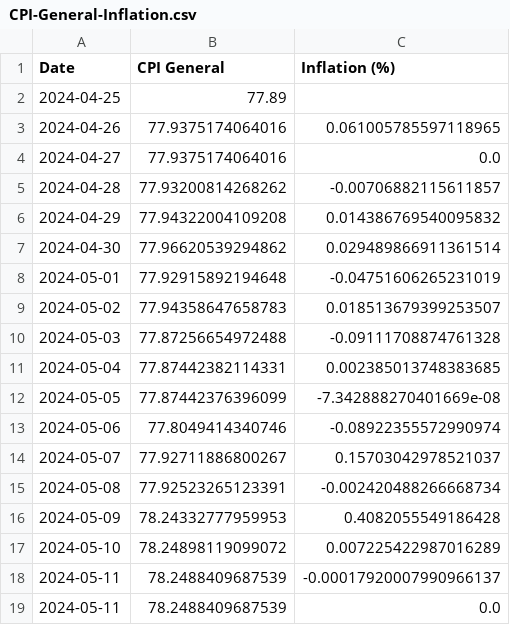
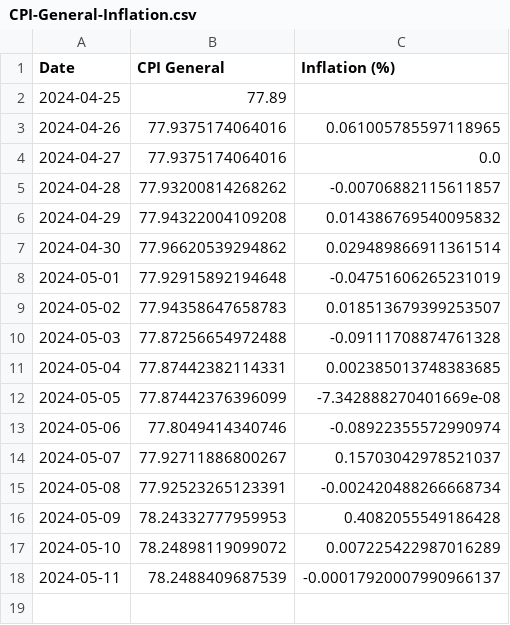
Before and after one commit to kvitalis/CyBPP, a CSV file: Results/CPI-General-Inflation.csv, drawn as a sheet; the diff names each change by its address in the sheet, - before the commit and + after, or states it on an @@ line.

Commit message:
Update CPI-General-Inflation.csv

```diff
--- a/Results/CPI-General-Inflation.csv
+++ b/Results/CPI-General-Inflation.csv
-row 19: 2024-05-11 | 78.2488409687539 | 0.0
```
